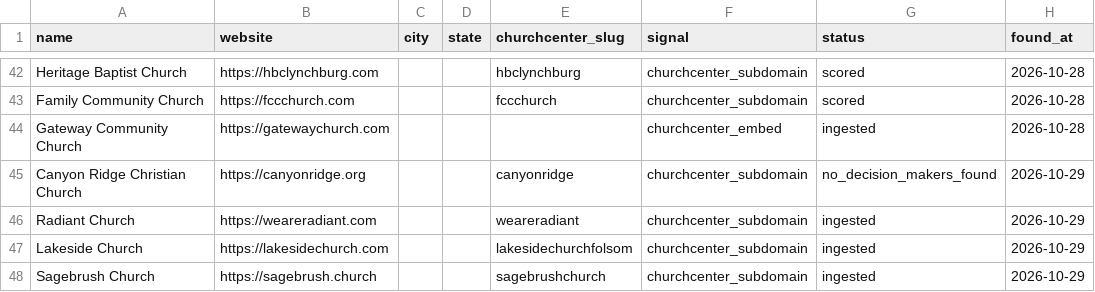
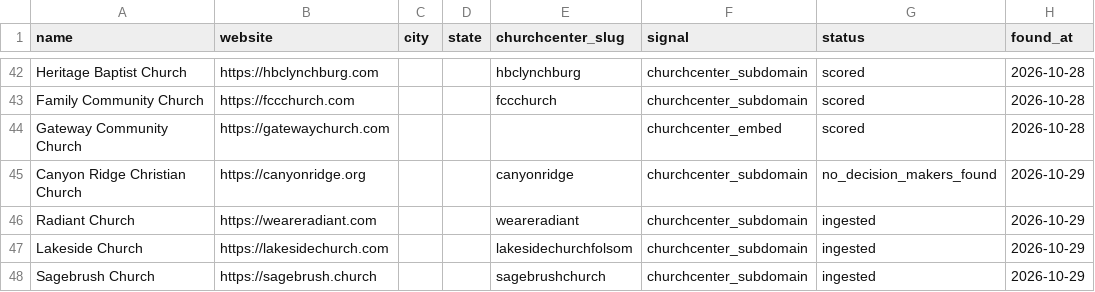
Before and after one commit to Polymer-Design/sales-cold-outreach, a CSV file: data/leads/churches/candidates.csv, drawn as a sheet; only a part is shown, gaps mark what is left out.

```diff
--- a/data/leads/churches/candidates.csv
+++ b/data/leads/churches/candidates.csv
@@ -43,3 +43,3 @@ Heritage Baptist Church,https://hbclynchburg.com,,,hbclynchburg,churchcenter_sub
 Family Community Church,https://fccchurch.com,,,fccchurch,churchcenter_subdomain,scored,2026-10-28
-Gateway Community Church,https://gatewaychurch.com,,,,churchcenter_embed,ingested,2026-10-28
+Gateway Community Church,https://gatewaychurch.com,,,,churchcenter_embed,scored,2026-10-28
 Canyon Ridge Christian Church,https://canyonridge.org,,,canyonridge,churchcenter_subdomain,no_decision_makers_found,2026-10-29
```
Also changed, not shown: 1 other file.
